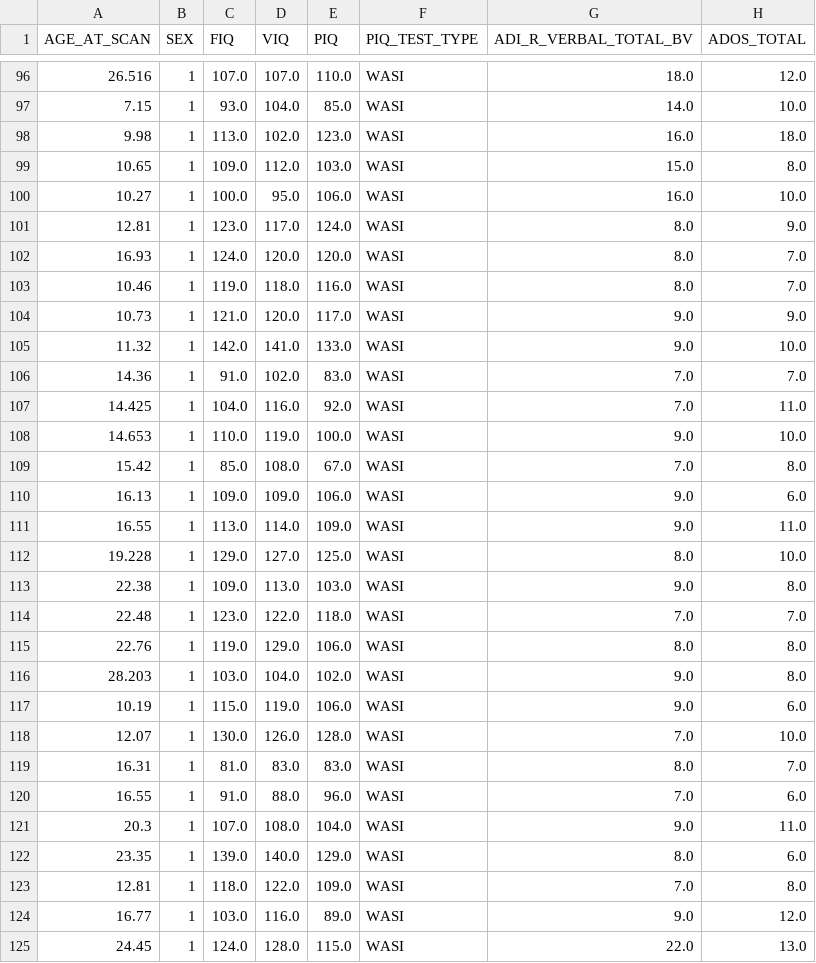
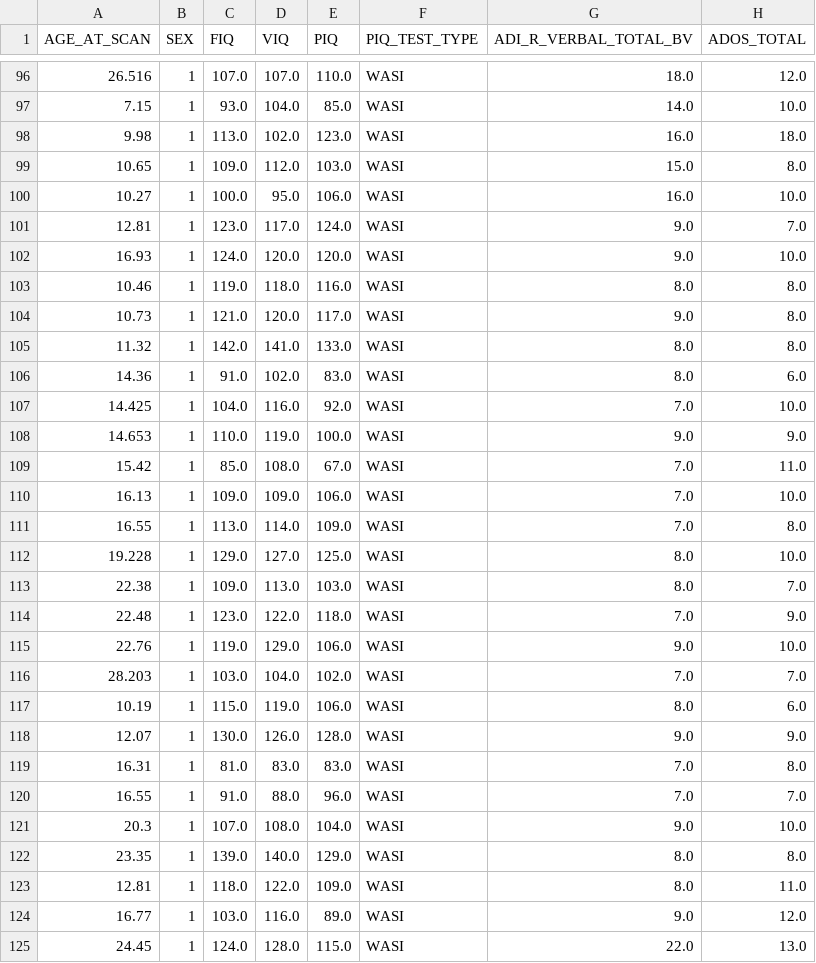
Before and after one commit to AuraNatale/AutismDataMining, a CSV file: Source Code/DataSets/Phenotypic Datasets/ASD_phenotypic_preprocessed.csv, drawn as a sheet; only a part is shown, gaps mark what is left out; the diff covers the shown part only.

```diff
--- a/Source Code/DataSets/Phenotypic Datasets/ASD_phenotypic_preprocessed.csv
+++ b/Source Code/DataSets/Phenotypic Datasets/ASD_phenotypic_preprocessed.csv
@@ -100,25 +100,25 @@ AGE_AT_SCAN,SEX,FIQ,VIQ,PIQ,PIQ_TEST_TYPE,ADI_R_VERBAL_TOTAL_BV,ADOS_TOTAL
 10.27,1,100.0,95.0,106.0,WASI,16.0,10.0
-12.81,1,123.0,117.0,124.0,WASI,8.0,9.0
-16.93,1,124.0,120.0,120.0,WASI,8.0,7.0
-10.46,1,119.0,118.0,116.0,WASI,8.0,7.0
-10.73,1,121.0,120.0,117.0,WASI,9.0,9.0
-11.32,1,142.0,141.0,133.0,WASI,9.0,10.0
-14.36,1,91.0,102.0,83.0,WASI,7.0,7.0
-14.425,1,104.0,116.0,92.0,WASI,7.0,11.0
-14.653,1,110.0,119.0,100.0,WASI,9.0,10.0
-15.42,1,85.0,108.0,67.0,WASI,7.0,8.0
-16.13,1,109.0,109.0,106.0,WASI,9.0,6.0
-16.55,1,113.0,114.0,109.0,WASI,9.0,11.0
+12.81,1,123.0,117.0,124.0,WASI,9.0,7.0
+16.93,1,124.0,120.0,120.0,WASI,9.0,10.0
+10.46,1,119.0,118.0,116.0,WASI,8.0,8.0
+10.73,1,121.0,120.0,117.0,WASI,9.0,8.0
+11.32,1,142.0,141.0,133.0,WASI,8.0,8.0
+14.36,1,91.0,102.0,83.0,WASI,8.0,6.0
+14.425,1,104.0,116.0,92.0,WASI,7.0,10.0
+14.653,1,110.0,119.0,100.0,WASI,9.0,9.0
+15.42,1,85.0,108.0,67.0,WASI,7.0,11.0
+16.13,1,109.0,109.0,106.0,WASI,7.0,10.0
+16.55,1,113.0,114.0,109.0,WASI,7.0,8.0
 19.228,1,129.0,127.0,125.0,WASI,8.0,10.0
-22.38,1,109.0,113.0,103.0,WASI,9.0,8.0
-22.48,1,123.0,122.0,118.0,WASI,7.0,7.0
-22.76,1,119.0,129.0,106.0,WASI,8.0,8.0
-28.203,1,103.0,104.0,102.0,WASI,9.0,8.0
-10.19,1,115.0,119.0,106.0,WASI,9.0,6.0
-12.07,1,130.0,126.0,128.0,WASI,7.0,10.0
-16.31,1,81.0,83.0,83.0,WASI,8.0,7.0
-16.55,1,91.0,88.0,96.0,WASI,7.0,6.0
-20.3,1,107.0,108.0,104.0,WASI,9.0,11.0
-23.35,1,139.0,140.0,129.0,WASI,8.0,6.0
-12.81,1,118.0,122.0,109.0,WASI,7.0,8.0
+22.38,1,109.0,113.0,103.0,WASI,8.0,7.0
+22.48,1,123.0,122.0,118.0,WASI,7.0,9.0
+22.76,1,119.0,129.0,106.0,WASI,9.0,10.0
+28.203,1,103.0,104.0,102.0,WASI,7.0,7.0
+10.19,1,115.0,119.0,106.0,WASI,8.0,6.0
+12.07,1,130.0,126.0,128.0,WASI,9.0,9.0
+16.31,1,81.0,83.0,83.0,WASI,7.0,8.0
+16.55,1,91.0,88.0,96.0,WASI,7.0,7.0
+20.3,1,107.0,108.0,104.0,WASI,9.0,10.0
+23.35,1,139.0,140.0,129.0,WASI,8.0,8.0
+12.81,1,118.0,122.0,109.0,WASI,8.0,11.0
 16.77,1,103.0,116.0,89.0,WASI,9.0,12.0
```
Also changed, not shown: 77 edited cells elsewhere in this file, 3 other files.
